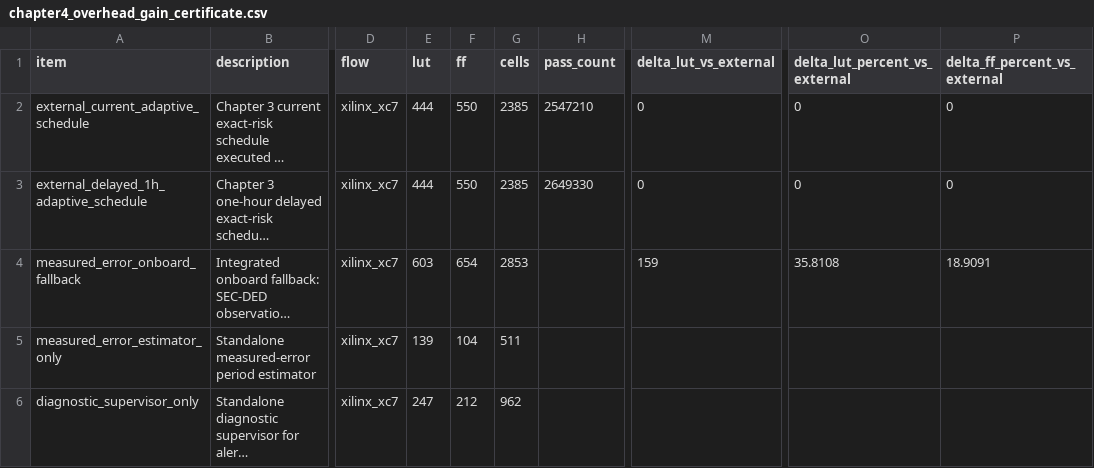
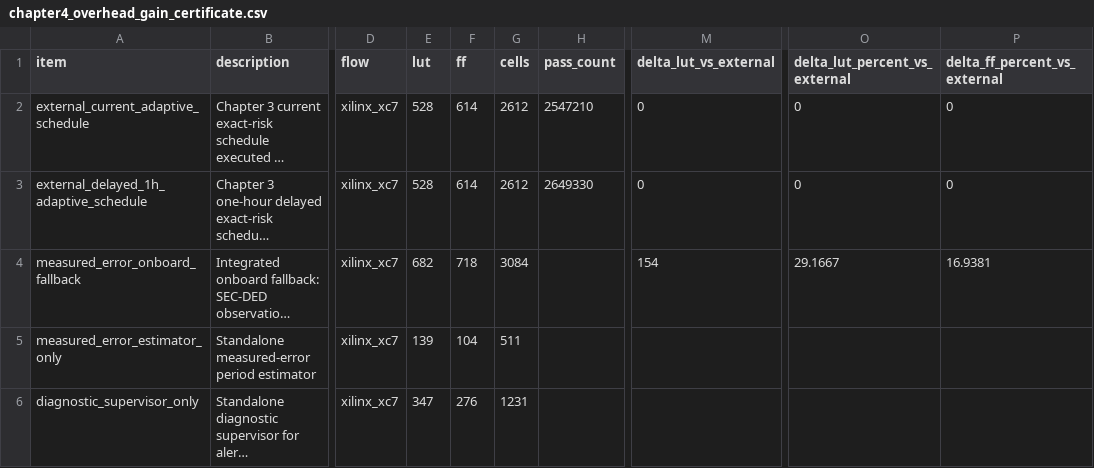
Before and after one commit to z3tm4n-x/chapter4-risk-limited-scrubber, a CSV file: results/chapter4_overhead_gain_certificate.csv, drawn as a sheet; only a part is shown, gaps mark what is left out; long unchanged cells end in …; the diff names each change by its address in the sheet, - before the commit and + after, or states it on an @@ line.

```diff
--- a/results/chapter4_overhead_gain_certificate.csv
+++ b/results/chapter4_overhead_gain_certificate.csv
-E2:E3 (lut): 444
+E2:E3 (lut): 528
-F2:F3 (ff): 550
+F2:F3 (ff): 614
-G2:G3 (cells): 2385
+G2:G3 (cells): 2612
-E4 (lut): 603
+E4 (lut): 682
-F4 (ff): 654
+F4 (ff): 718
-G4 (cells): 2853
+G4 (cells): 3084
-M4 (delta_lut_vs_external): 159
+M4 (delta_lut_vs_external): 154
-O4 (delta_lut_percent_vs_external): 35.8108
+O4 (delta_lut_percent_vs_external): 29.1667
-P4 (delta_ff_percent_vs_external): 18.9091
+P4 (delta_ff_percent_vs_external): 16.9381
-E6 (lut): 247
+E6 (lut): 347
-F6 (ff): 212
+F6 (ff): 276
-G6 (cells): 962
+G6 (cells): 1231
```
Also changed, not shown: 12 other files.
